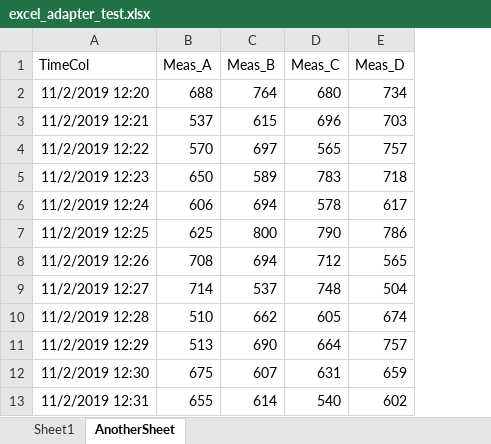
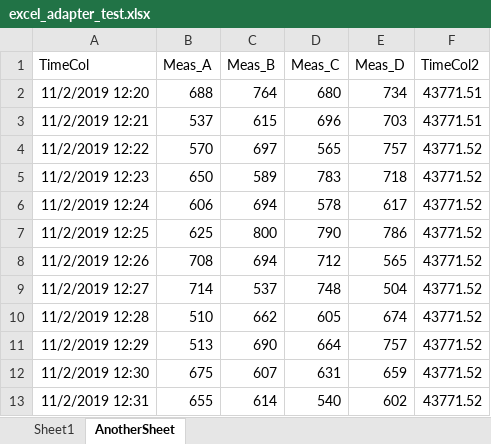
Before and after one commit to nagasudhirpulla/electron_dashboard_excel_adapter, an Excel workbook: excel_adapter_test.xlsx, sheet AnotherSheet, drawn as a sheet; only a part is shown; values as stored, in another font and other column widths than the file's, no borders; the diff names each change by its address in the sheet, - before the commit and + after, or states it on an @@ line.

Commit message:
accepting numeric excel datetimes, Fixes #1

```diff
--- a/excel_adapter_test.xlsx (sheet AnotherSheet)
+++ b/excel_adapter_test.xlsx (sheet AnotherSheet)
+column F (TimeCol2), rows 2-13: 43771.51 | 43771.51 | 43771.52 | 43771.52 | 43771.52 | 43771.52 | 43771.52 | 43771.52 | 43771.52 | 43771.52 | 43771.52 | 43771.52
```
Also changed, not shown: 2 other files.
